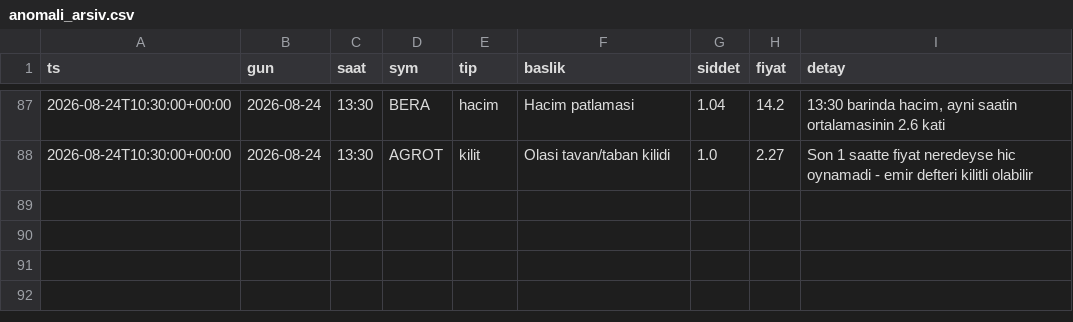
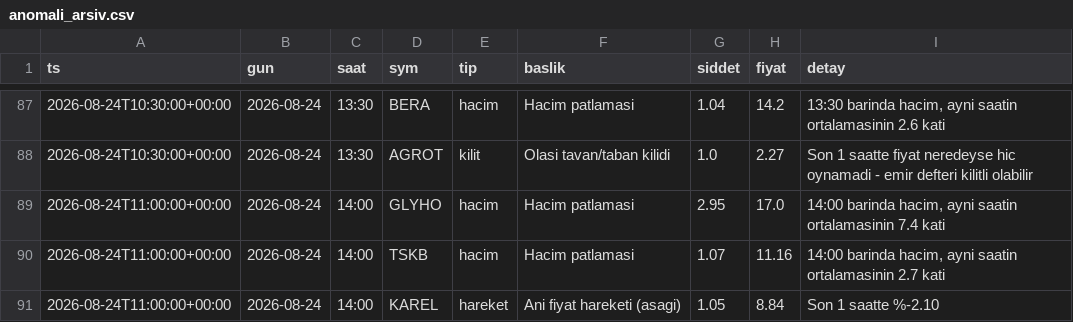
Before and after one commit to Mert04260/bist-radar, a CSV file: canli-izleme/anomali_arsiv.csv, drawn as a sheet; only a part is shown, gaps mark what is left out; the diff names each change by its address in the sheet, - before the commit and + after, or states it on an @@ line.

```diff
--- a/canli-izleme/anomali_arsiv.csv
+++ b/canli-izleme/anomali_arsiv.csv
+row 89: 2026-08-24T11:00:00+00:00 | 2026-08-24 | 14:00 | GLYHO | hacim | Hacim patlamasi | 2.95 | 17.0 | 14:00 barinda hacim, ayni saatin ortalamasinin 7.4 kati
+row 90: 2026-08-24T11:00:00+00:00 | 2026-08-24 | 14:00 | TSKB | hacim | Hacim patlamasi | 1.07 | 11.16 | 14:00 barinda hacim, ayni saatin ortalamasinin 2.7 kati
+row 91: 2026-08-24T11:00:00+00:00 | 2026-08-24 | 14:00 | KAREL | hareket | Ani fiyat hareketi (asagi) | 1.05 | 8.84 | Son 1 saatte %-2.10
```
Also changed, not shown: 2 other files.
